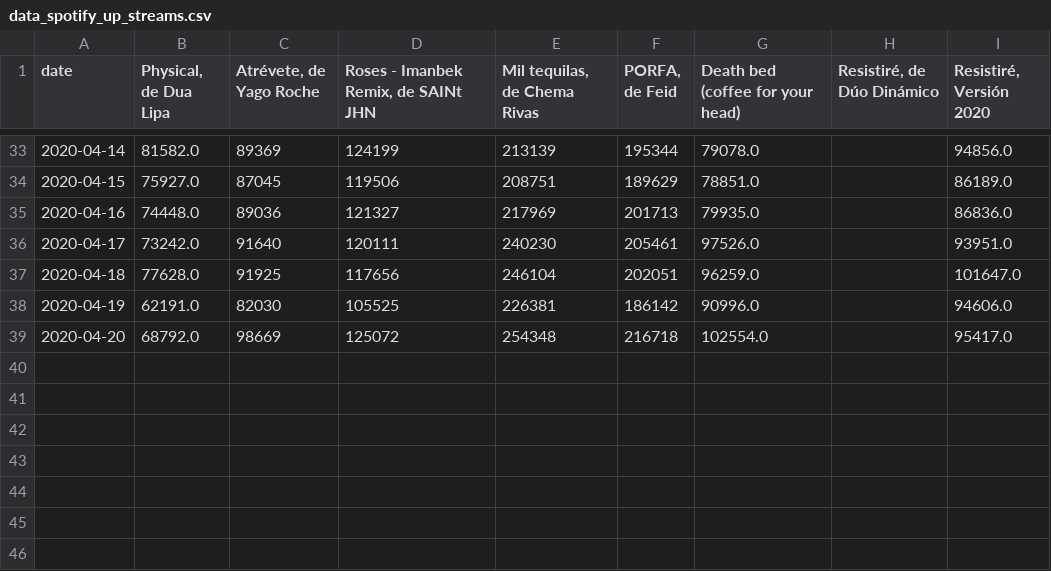
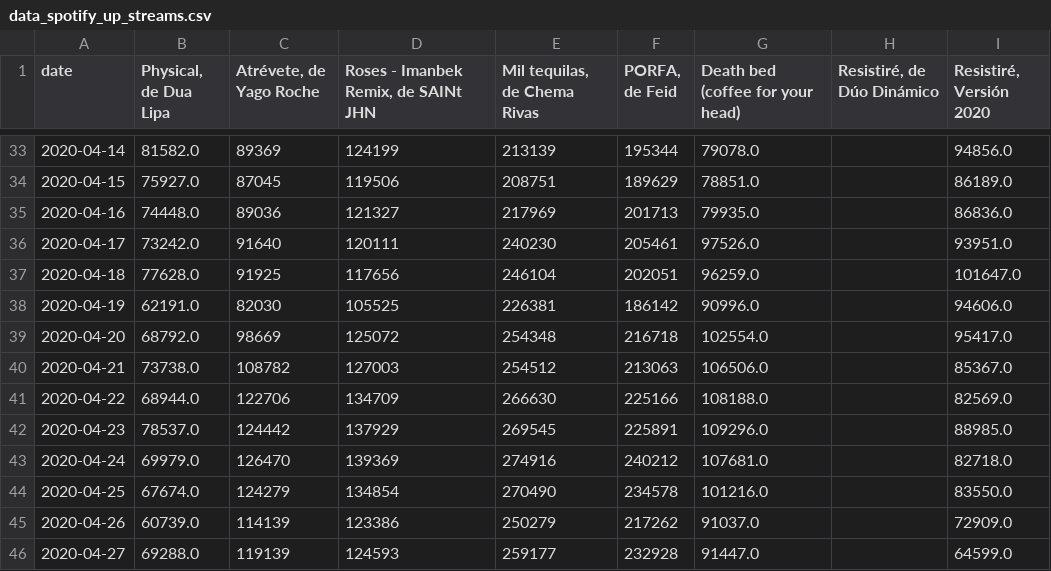
Before and after one commit to akakicreations/spotify-resistire-covid19, a CSV file: data_spotify_up_streams.csv, drawn as a sheet; only a part is shown, gaps mark what is left out.

```diff
--- a/data_spotify_up_streams.csv
+++ b/data_spotify_up_streams.csv
@@ -39 +39,8 @@ date;Physical, de Dua Lipa;Atrévete, de Yago Roche;Roses - Imanbek Remix, de SA
 2020-04-20;68792.0;98669;125072;254348;216718;102554.0;;95417.0
+2020-04-21;73738.0;108782;127003;254512;213063;106506.0;;85367.0
+2020-04-22;68944.0;122706;134709;266630;225166;108188.0;;82569.0
+2020-04-23;78537.0;124442;137929;269545;225891;109296.0;;88985.0
+2020-04-24;69979.0;126470;139369;274916;240212;107681.0;;82718.0
+2020-04-25;67674.0;124279;134854;270490;234578;101216.0;;83550.0
+2020-04-26;60739.0;114139;123386;250279;217262;91037.0;;72909.0
+2020-04-27;69288.0;119139;124593;259177;232928;91447.0;;64599.0
```
Also changed, not shown: data_spotify_top10_position.csv, data_spotify_up_position.csv, 8 other files.
